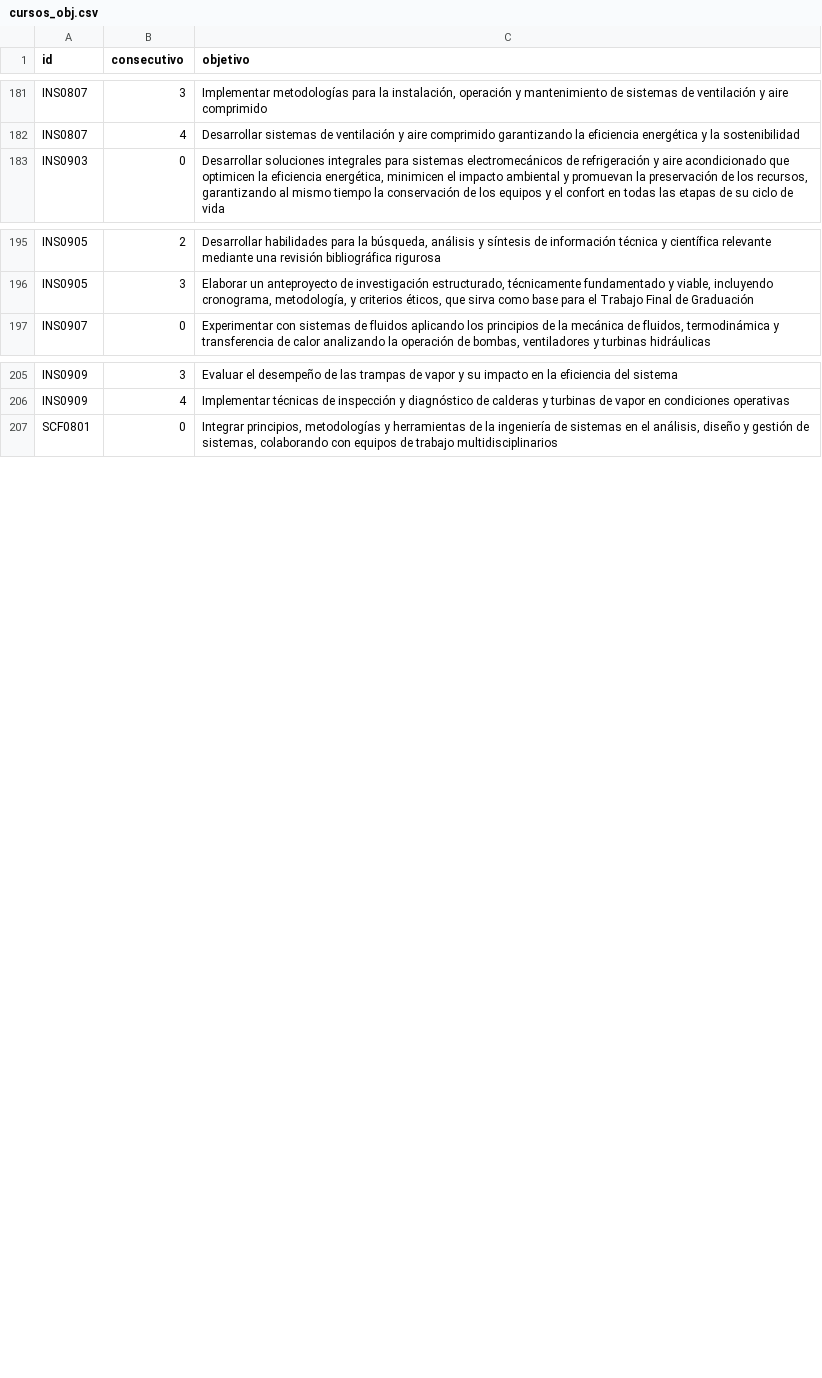
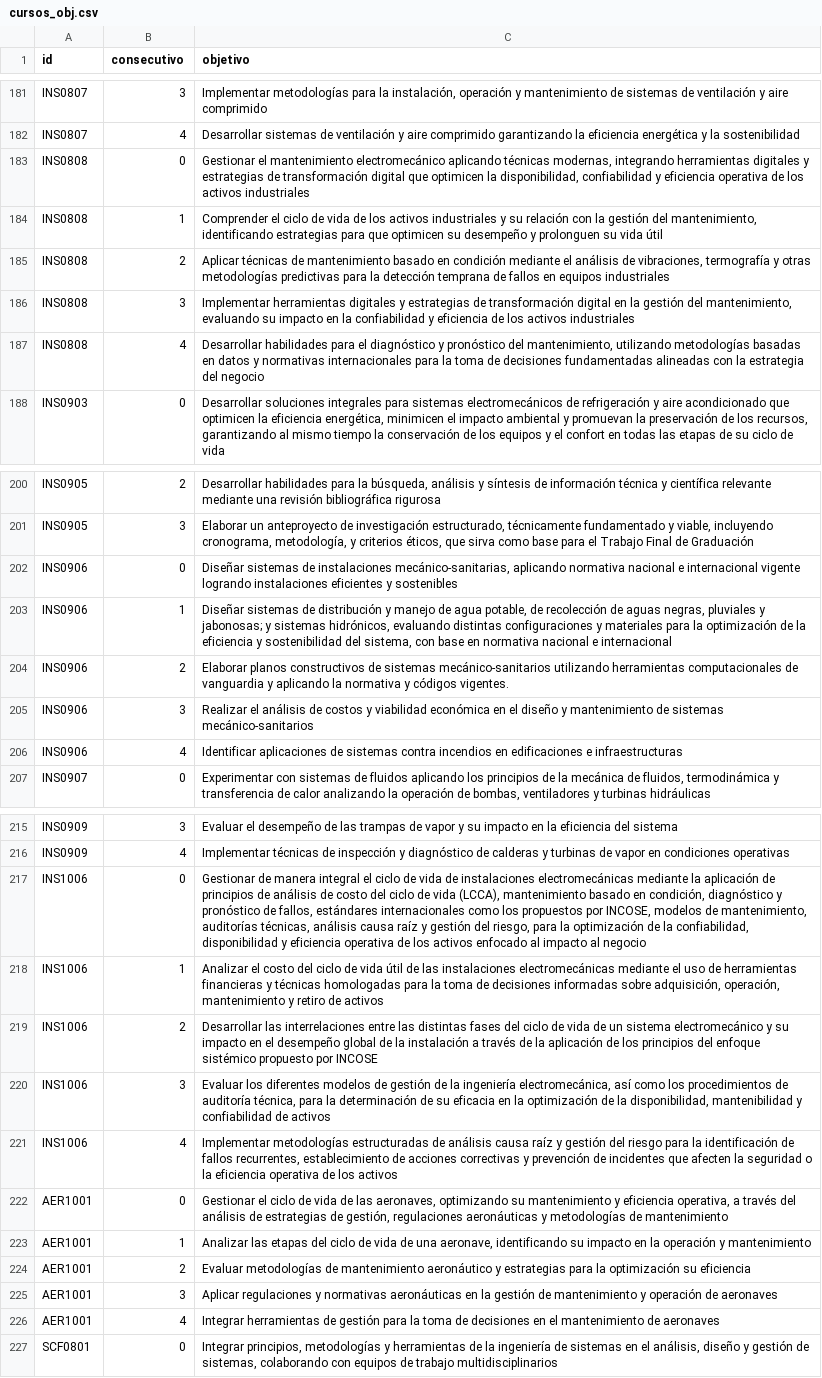
Before and after one commit to EIEM-TEC/CLIE, a CSV file: cursos/cursos_obj.csv, drawn as a sheet; only a part is shown, gaps mark what is left out; the diff names each change by its address in the sheet, - before the commit and + after, or states it on an @@ line.

Commit message:
hasta gestion ciclo de vida

```diff
--- a/cursos/cursos_obj.csv
+++ b/cursos/cursos_obj.csv
+row 183: INS0808 | 0 | Gestionar el mantenimiento electromecánico aplicando técnicas modernas, integrando herramientas digitales y estrategias de transformación digital que optimicen la disponibilidad, confiabilidad y eficiencia operativa de los activos industriales
+row 184: INS0808 | 1 | Comprender el ciclo de vida de los activos industriales y su relación con la gestión del mantenimiento, identificando estrategias para que optimicen su desempeño y prolonguen su vida útil
+row 185: INS0808 | 2 | Aplicar técnicas de mantenimiento basado en condición mediante el análisis de vibraciones, termografía y otras metodologías predictivas para la detección temprana de fallos en equipos industriales
+row 186: INS0808 | 3 | Implementar herramientas digitales y estrategias de transformación digital en la gestión del mantenimiento, evaluando su impacto en la confiabilidad y eficiencia de los activos industriales
+row 187: INS0808 | 4 | Desarrollar habilidades para el diagnóstico y pronóstico del mantenimiento, utilizando metodologías basadas en datos y normativas internacionales para la toma de decisiones fundamentadas alineadas con la estrategia del negocio
+row 202: INS0906 | 0 | Diseñar sistemas de instalaciones mecánico-sanitarias, aplicando normativa nacional e internacional vigente logrando instalaciones eficientes y sostenibles
+row 203: INS0906 | 1 | Diseñar sistemas de distribución y manejo de agua potable, de recolección de aguas negras, pluviales y jabonosas; y sistemas hidrónicos, evaluando distintas configuraciones y materiales para la optimización de la eficiencia y sostenibilidad del sistema, con base en normativa nacional e internacional
+row 204: INS0906 | 2 | Elaborar planos constructivos de sistemas mecánico-sanitarios utilizando herramientas computacionales de vanguardia y aplicando la normativa y códigos vigentes.
+row 205: INS0906 | 3 | Realizar el análisis de costos y viabilidad económica en el diseño y mantenimiento de sistemas mecánico-sanitarios
+row 206: INS0906 | 4 | Identificar aplicaciones de sistemas contra incendios en edificaciones e infraestructuras
+row 217: INS1006 | 0 | Gestionar de manera integral el ciclo de vida de instalaciones electromecánicas mediante la aplicación de principios de análisis de costo del ciclo de vida (LCCA), mantenimiento basado en condición, diagnóstico y pronóstico de fallos, estándares internacionales como los propuestos por INCOSE, modelos de mantenimiento, auditorías técnicas, análisis causa raíz y gestión del riesgo, para la optimización de la confiabilidad, disponibilidad y eficiencia operativa de los activos enfocado al impacto al negocio
+row 218: INS1006 | 1 | Analizar el costo del ciclo de vida útil de las instalaciones electromecánicas mediante el uso de herramientas financieras y técnicas homologadas para la toma de decisiones informadas sobre adquisición, operación, mantenimiento y retiro de activos
+row 219: INS1006 | 2 | Desarrollar las interrelaciones entre las distintas fases del ciclo de vida de un sistema electromecánico y su impacto en el desempeño global de la instalación a través de la aplicación de los principios del enfoque sistémico propuesto por INCOSE
+row 220: INS1006 | 3 | Evaluar los diferentes modelos de gestión de la ingeniería electromecánica, así como los procedimientos de auditoría técnica, para la determinación de su eficacia en la optimización de la disponibilidad, mantenibilidad y confiabilidad de activos
+row 221: INS1006 | 4 | Implementar metodologías estructuradas de análisis causa raíz y gestión del riesgo para la identificación de fallos recurrentes, establecimiento de acciones correctivas y prevención de incidentes que afecten la seguridad o la eficiencia operativa de los activos
+row 222: AER1001 | 0 | Gestionar el ciclo de vida de las aeronaves, optimizando su mantenimiento y eficiencia operativa, a través del análisis de estrategias de gestión, regulaciones aeronáuticas y metodologías de mantenimiento
+row 223: AER1001 | 1 | Analizar las etapas del ciclo de vida de una aeronave, identificando su impacto en la operación y mantenimiento
+row 224: AER1001 | 2 | Evaluar metodologías de mantenimiento aeronáutico y estrategias para la optimización su eficiencia
+row 225: AER1001 | 3 | Aplicar regulaciones y normativas aeronáuticas en la gestión de mantenimiento y operación de aeronaves
+row 226: AER1001 | 4 | Integrar herramientas de gestión para la toma de decisiones en el mantenimiento de aeronaves
```
Also changed, not shown: cursos/cursos_bibtex.csv, cursos/cursos_cursos.csv, 14 other files.
